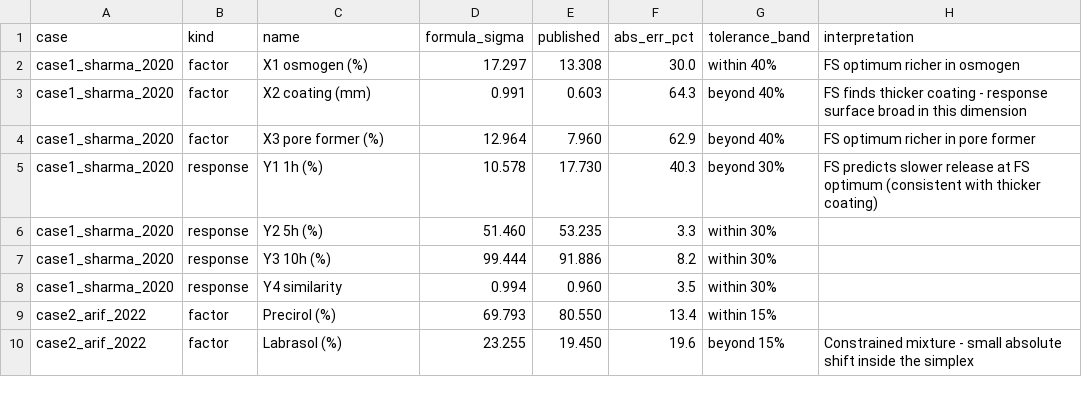
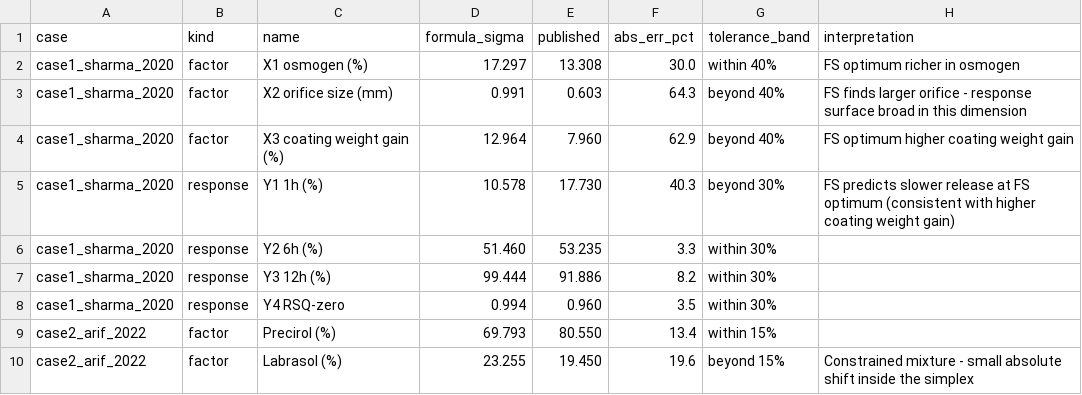
Before and after one commit to salahalsh/formula-sigma, a CSV file: 05_results/tables_raw/Table6_cross_reference_deltas.csv, drawn as a sheet; only a part is shown.

Commit message:
Correct Case 1 factor and response labels to match Farooqi 2020
Verified against the Farooqi et al. 2020 full text (PMC7705261): the Case 1
factors and responses were mislabeled in the derived files. Corrected:
- X2: "coating thickness" -> orifice size (0.2-0.8 mm)
- X3: "pore-former" -> tablet weight gain after coating (4-12%)
- Y2: 5 h -> 6 h; Y3: 10 h -> 12 h
- Y4: "similarity factor" -> RSQ-zero (zero-order release-fit coefficient)
- F-19 axial point relabeled as no-orifice (not negative coating)

The data values were already correct (the raw extraction table_02.csv matches
Farooqi); only the column names / labels were wrong. Pipeline results unchanged.

```diff
--- a/05_results/tables_raw/Table6_cross_reference_deltas.csv
+++ b/05_results/tables_raw/Table6_cross_reference_deltas.csv
@@ -2,8 +2,8 @@ case,kind,name,formula_sigma,published,abs_err_pct,tolerance_band,interpretation
 case1_sharma_2020,factor,X1 osmogen (%),17.297,13.308,30.0,within 40%,FS optimum richer in osmogen
-case1_sharma_2020,factor,X2 coating (mm),0.991,0.603,64.3,beyond 40%,FS finds thicker coating - response surface broad in this dimension
-case1_sharma_2020,factor,X3 pore former (%),12.964,7.960,62.9,beyond 40%,FS optimum richer in pore former
-case1_sharma_2020,response,Y1 1h (%),10.578,17.730,40.3,beyond 30%,FS predicts slower release at FS optimum (consistent with thicker coating)
-case1_sharma_2020,response,Y2 5h (%),51.460,53.235,3.3,within 30%,
-case1_sharma_2020,response,Y3 10h (%),99.444,91.886,8.2,within 30%,
-case1_sharma_2020,response,Y4 similarity,0.994,0.960,3.5,within 30%,
+case1_sharma_2020,factor,X2 orifice size (mm),0.991,0.603,64.3,beyond 40%,FS finds larger orifice - response surface broad in this dimension
+case1_sharma_2020,factor,X3 coating weight gain (%),12.964,7.960,62.9,beyond 40%,FS optimum higher coating weight gain
+case1_sharma_2020,response,Y1 1h (%),10.578,17.730,40.3,beyond 30%,FS predicts slower release at FS optimum (consistent with higher coating weight gain)
+case1_sharma_2020,response,Y2 6h (%),51.460,53.235,3.3,within 30%,
+case1_sharma_2020,response,Y3 12h (%),99.444,91.886,8.2,within 30%,
+case1_sharma_2020,response,Y4 RSQ-zero,0.994,0.960,3.5,within 30%,
 case2_arif_2022,factor,Precirol (%),69.793,80.550,13.4,within 15%,
```
Also changed, not shown: 03_data/processed/case1_tablet_ccd/case1_design.csv, 03_data/processed/case1_tablet_ccd/case1_design_and_responses.csv, 6 other files.
